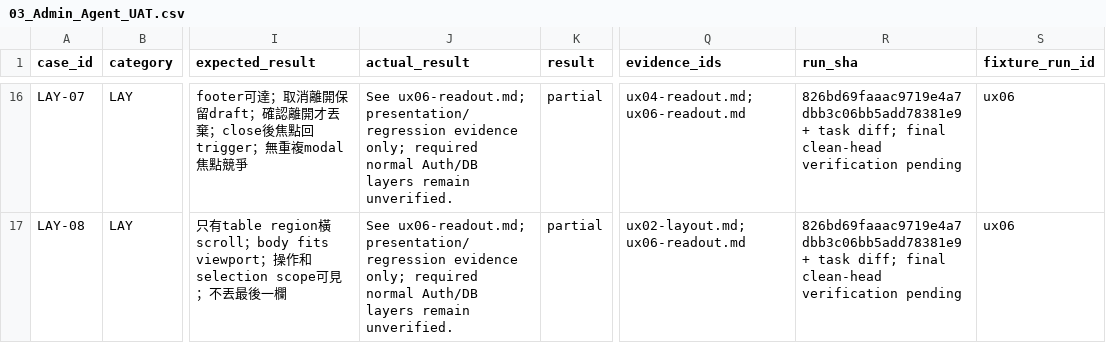
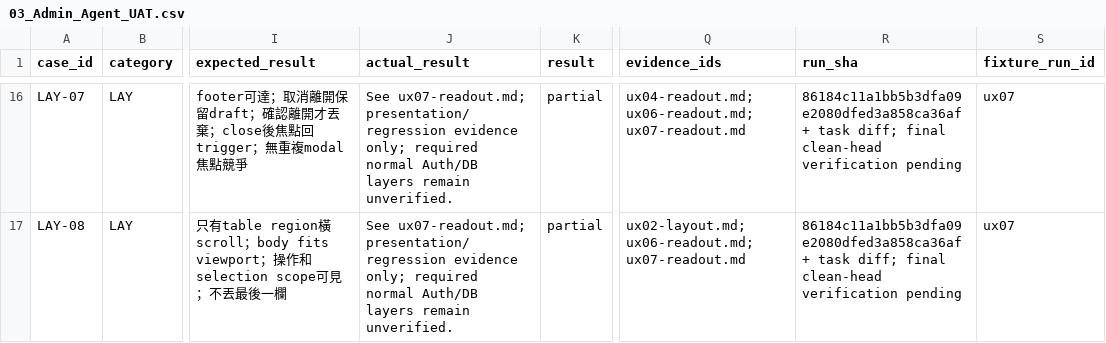
Before and after one commit to YNWAforever/earnestproperty, a CSV file: docs/reports/2026-10-13-admin-ux/03_Admin_Agent_UAT.csv, drawn as a sheet; only a part is shown, gaps mark what is left out; the diff covers the shown part only; the diff names each change by its address in the sheet, - before the commit and + after, or states it on an @@ line.

Commit message:
test(admin): cover every page layout and navigation state

```diff
--- a/docs/reports/2026-10-13-admin-ux/03_Admin_Agent_UAT.csv
+++ b/docs/reports/2026-10-13-admin-ux/03_Admin_Agent_UAT.csv
-J16:J17 (actual_result): See ux06-readout.md; presentation/regression evidence…
+J16:J17 (actual_result): See ux07-readout.md; presentation/regression evidence…
-Q16 (evidence_ids): ux04-readout.md; ux06-readout.md
+Q16 (evidence_ids): ux04-readout.md; ux06-readout.md; ux07-readout.md
-R16:R17 (run_sha): 826bd69faaac9719e4a7dbb3c06bb5add78381e9 + task…
+R16:R17 (run_sha): 86184c11a1bb5b3dfa09e2080dfed3a858ca36af + task…
-S16:S17 (fixture_run_id): ux06
+S16:S17 (fixture_run_id): ux07
-Q17 (evidence_ids): ux02-layout.md; ux06-readout.md
+Q17 (evidence_ids): ux02-layout.md; ux06-readout.md; ux07-readout.md
```
Also changed, not shown: 81 edited cells elsewhere in this file, docs/reports/2026-10-13-admin-ux/05_Task_Traceability.csv, 28 other files.
